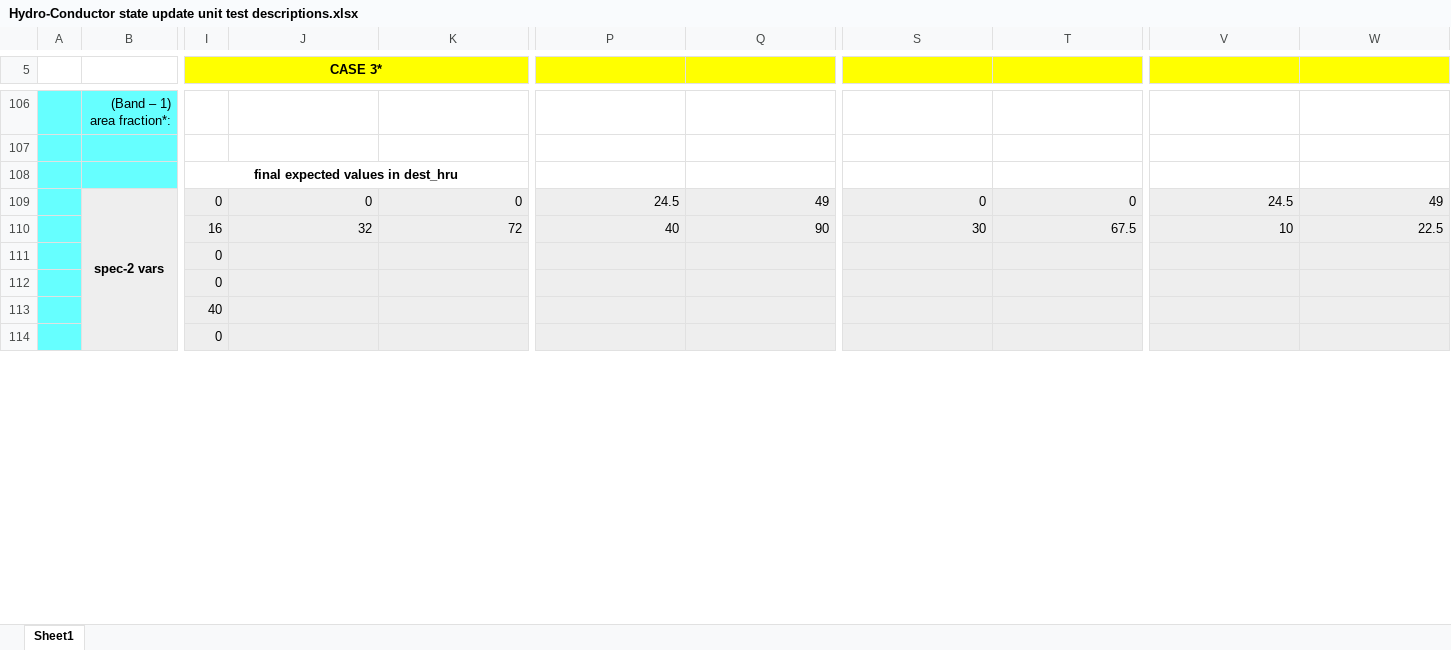
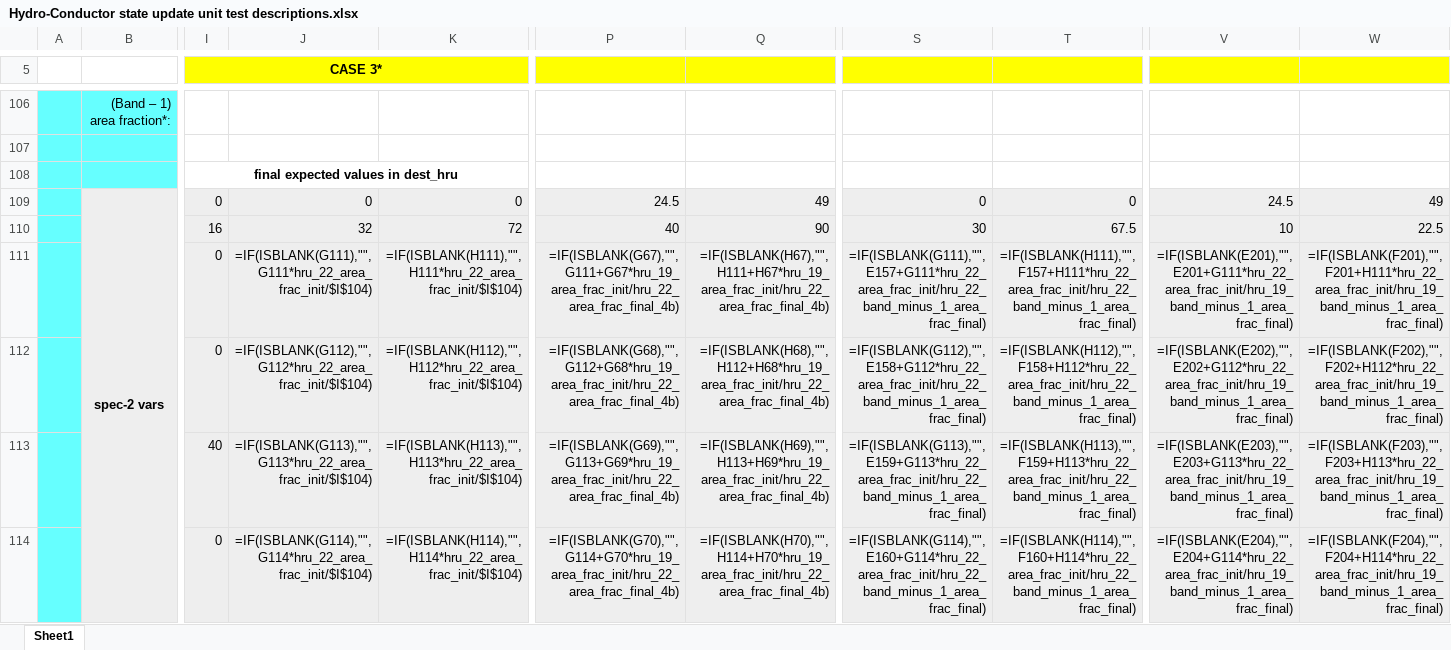
Before and after one commit to pacificclimate/hydro-conductor, an Excel workbook: doc/Hydro-Conductor state update unit test descriptions.xlsx, sheet Sheet1, drawn as a sheet; only a part is shown, gaps mark what is left out; values as stored, in another font and other column widths than the file's, no borders; formulas without a stored value are shown as written; the diff covers the shown part only; the diff names each change by its address in the sheet, - before the commit and + after, or states it on an @@ line.

```diff
--- a/doc/Hydro-Conductor state update unit test descriptions.xlsx (sheet Sheet1)
+++ b/doc/Hydro-Conductor state update unit test descriptions.xlsx (sheet Sheet1)
-J111: (empty)
+J111: =IF(ISBLANK(G111),"",G111*hru_22_area_frac_init/$I$104)
-K111: (empty)
+K111: =IF(ISBLANK(H111),"",H111*hru_22_area_frac_init/$I$104)
-P111: (empty)
+P111: =IF(ISBLANK(G67),"",G111+G67*hru_19_area_frac_init/hru_22_area_frac_final_4b)
-Q111: (empty)
+Q111: =IF(ISBLANK(H67),"",H111+H67*hru_19_area_frac_init/hru_22_area_frac_final_4b)
-S111: (empty)
+S111: =IF(ISBLANK(G111),"",E157+G111*hru_22_area_frac_init/hru_22_band_minus_1_area_frac_final)
-T111: (empty)
+T111: =IF(ISBLANK(H111),"",F157+H111*hru_22_area_frac_init/hru_22_band_minus_1_area_frac_final)
-V111: (empty)
+V111: =IF(ISBLANK(E201),"",E201+G111*hru_22_area_frac_init/hru_19_band_minus_1_area_frac_final)
-W111: (empty)
+W111: =IF(ISBLANK(F201),"",F201+H111*hru_22_area_frac_init/hru_19_band_minus_1_area_frac_final)
-J112: (empty)
+J112: =IF(ISBLANK(G112),"",G112*hru_22_area_frac_init/$I$104)
-K112: (empty)
+K112: =IF(ISBLANK(H112),"",H112*hru_22_area_frac_init/$I$104)
-P112: (empty)
+P112: =IF(ISBLANK(G68),"",G112+G68*hru_19_area_frac_init/hru_22_area_frac_final_4b)
-Q112: (empty)
+Q112: =IF(ISBLANK(H68),"",H112+H68*hru_19_area_frac_init/hru_22_area_frac_final_4b)
-S112: (empty)
+S112: =IF(ISBLANK(G112),"",E158+G112*hru_22_area_frac_init/hru_22_band_minus_1_area_frac_final)
-T112: (empty)
+T112: =IF(ISBLANK(H112),"",F158+H112*hru_22_area_frac_init/hru_22_band_minus_1_area_frac_final)
-V112: (empty)
+V112: =IF(ISBLANK(E202),"",E202+G112*hru_22_area_frac_init/hru_19_band_minus_1_area_frac_final)
-W112: (empty)
+W112: =IF(ISBLANK(F202),"",F202+H112*hru_22_area_frac_init/hru_19_band_minus_1_area_frac_final)
-J113: (empty)
+J113: =IF(ISBLANK(G113),"",G113*hru_22_area_frac_init/$I$104)
-K113: (empty)
+K113: =IF(ISBLANK(H113),"",H113*hru_22_area_frac_init/$I$104)
-P113: (empty)
+P113: =IF(ISBLANK(G69),"",G113+G69*hru_19_area_frac_init/hru_22_area_frac_final_4b)
-Q113: (empty)
+Q113: =IF(ISBLANK(H69),"",H113+H69*hru_19_area_frac_init/hru_22_area_frac_final_4b)
-S113: (empty)
+S113: =IF(ISBLANK(G113),"",E159+G113*hru_22_area_frac_init/hru_22_band_minus_1_area_frac_final)
-T113: (empty)
+T113: =IF(ISBLANK(H113),"",F159+H113*hru_22_area_frac_init/hru_22_band_minus_1_area_frac_final)
-V113: (empty)
+V113: =IF(ISBLANK(E203),"",E203+G113*hru_22_area_frac_init/hru_19_band_minus_1_area_frac_final)
-W113: (empty)
+W113: =IF(ISBLANK(F203),"",F203+H113*hru_22_area_frac_init/hru_19_band_minus_1_area_frac_final)
-J114: (empty)
+J114: =IF(ISBLANK(G114),"",G114*hru_22_area_frac_init/$I$104)
-K114: (empty)
+K114: =IF(ISBLANK(H114),"",H114*hru_22_area_frac_init/$I$104)
-P114: (empty)
+P114: =IF(ISBLANK(G70),"",G114+G70*hru_19_area_frac_init/hru_22_area_frac_final_4b)
-Q114: (empty)
+Q114: =IF(ISBLANK(H70),"",H114+H70*hru_19_area_frac_init/hru_22_area_frac_final_4b)
-S114: (empty)
+S114: =IF(ISBLANK(G114),"",E160+G114*hru_22_area_frac_init/hru_22_band_minus_1_area_frac_final)
-T114: (empty)
+T114: =IF(ISBLANK(H114),"",F160+H114*hru_22_area_frac_init/hru_22_band_minus_1_area_frac_final)
-V114: (empty)
+V114: =IF(ISBLANK(E204),"",E204+G114*hru_22_area_frac_init/hru_19_band_minus_1_area_frac_final)
-W114: (empty)
+W114: =IF(ISBLANK(F204),"",F204+H114*hru_22_area_frac_init/hru_19_band_minus_1_area_frac_final)
```
Also changed, not shown: 2 added rows, 2 removed rows and 164 edited cells elsewhere in this sheet, formulas that keep their value.
